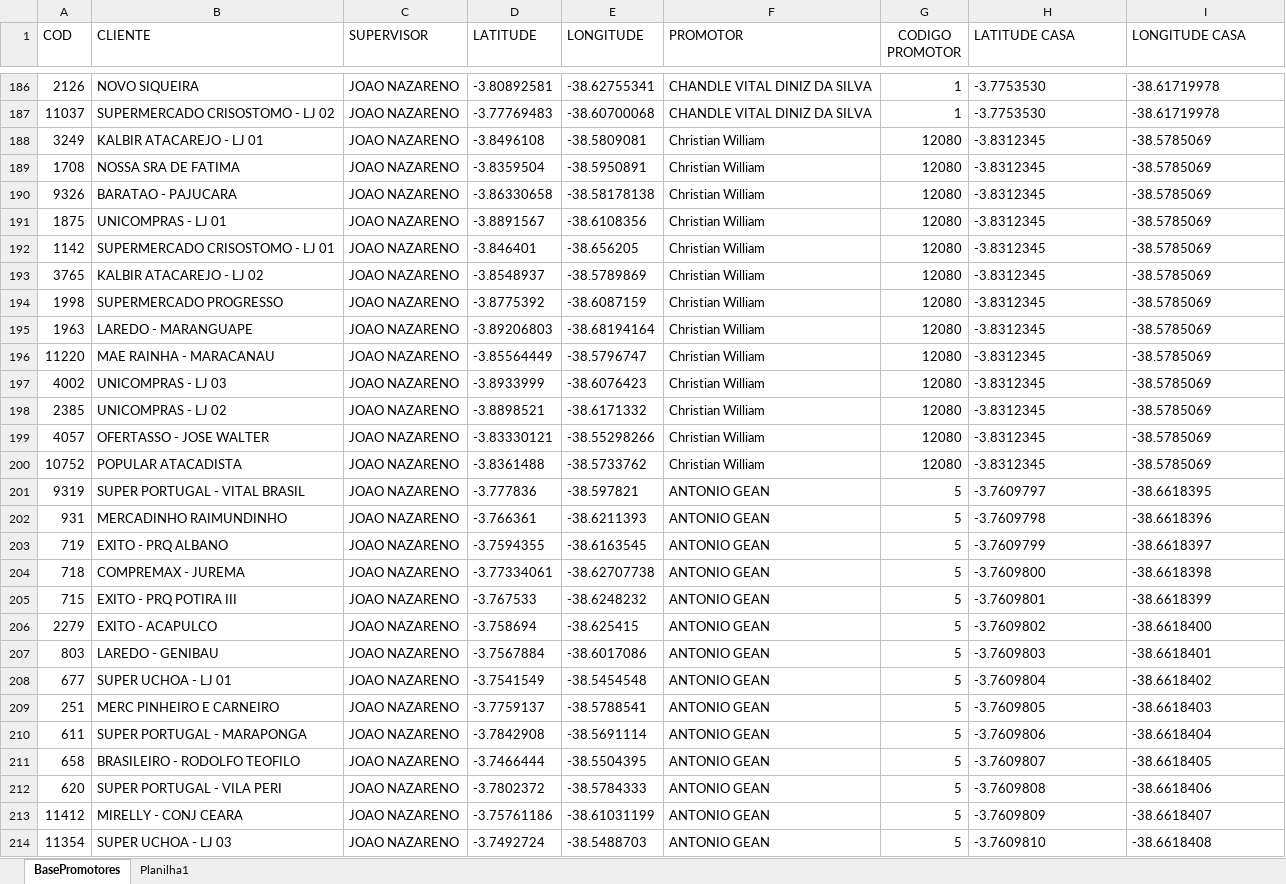
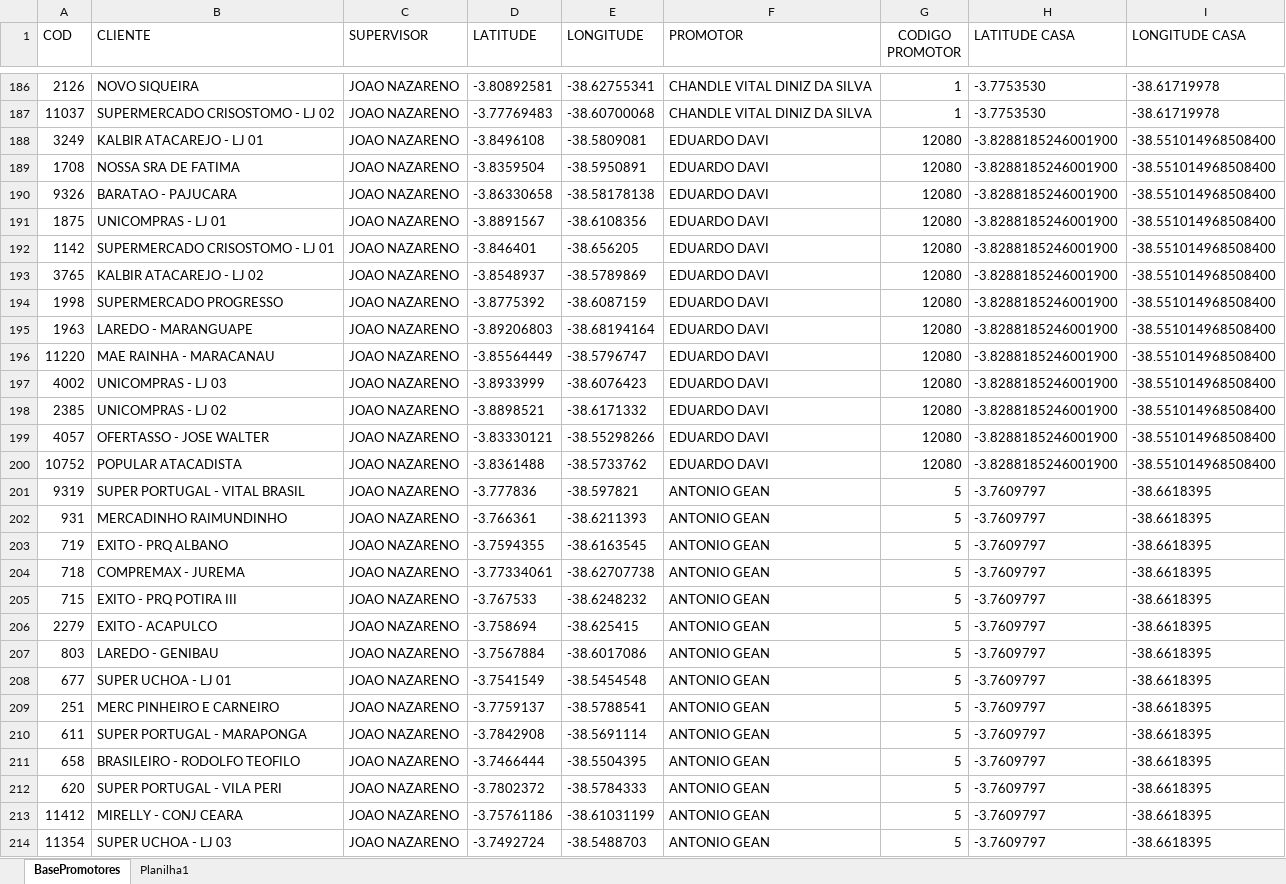
Before and after one commit to NicolasSimoes/MapaPromotesOficial, an Excel workbook: BasePromotores.xlsx, sheet BasePromotores, drawn as a sheet; only a part is shown, gaps mark what is left out; values as stored, in another font and other column widths than the file's, no borders; table styles not drawn; the diff covers the shown part only; the diff names each change by its address in the sheet, - before the commit and + after, or states it on an @@ line.

```diff
--- a/BasePromotores.xlsx (sheet BasePromotores)
+++ b/BasePromotores.xlsx (sheet BasePromotores)
-F188:F200 (PROMOTOR): Christian William
+F188:F200 (PROMOTOR): EDUARDO DAVI
-H188:H200 (LATITUDE CASA): -3.8312345
+H188:H200 (LATITUDE CASA): -3.8288185246001900
-I188:I200 (LONGITUDE CASA): -38.5785069
+I188:I200 (LONGITUDE CASA): -38.551014968508400
-H202 (LATITUDE CASA): -3.7609798
+H202 (LATITUDE CASA): -3.7609797
-I202 (LONGITUDE CASA): -38.6618396
+I202 (LONGITUDE CASA): -38.6618395
-H203 (LATITUDE CASA): -3.7609799
+H203 (LATITUDE CASA): -3.7609797
-I203 (LONGITUDE CASA): -38.6618397
+I203 (LONGITUDE CASA): -38.6618395
-H204 (LATITUDE CASA): -3.7609800
+H204 (LATITUDE CASA): -3.7609797
-I204 (LONGITUDE CASA): -38.6618398
+I204 (LONGITUDE CASA): -38.6618395
-H205 (LATITUDE CASA): -3.7609801
+H205 (LATITUDE CASA): -3.7609797
-I205 (LONGITUDE CASA): -38.6618399
+I205 (LONGITUDE CASA): -38.6618395
-H206 (LATITUDE CASA): -3.7609802
+H206 (LATITUDE CASA): -3.7609797
-I206 (LONGITUDE CASA): -38.6618400
+I206 (LONGITUDE CASA): -38.6618395
-H207 (LATITUDE CASA): -3.7609803
+H207 (LATITUDE CASA): -3.7609797
-I207 (LONGITUDE CASA): -38.6618401
+I207 (LONGITUDE CASA): -38.6618395
-H208 (LATITUDE CASA): -3.7609804
+H208 (LATITUDE CASA): -3.7609797
-I208 (LONGITUDE CASA): -38.6618402
+I208 (LONGITUDE CASA): -38.6618395
-H209 (LATITUDE CASA): -3.7609805
+H209 (LATITUDE CASA): -3.7609797
-I209 (LONGITUDE CASA): -38.6618403
+I209 (LONGITUDE CASA): -38.6618395
-H210 (LATITUDE CASA): -3.7609806
+H210 (LATITUDE CASA): -3.7609797
-I210 (LONGITUDE CASA): -38.6618404
+I210 (LONGITUDE CASA): -38.6618395
-H211 (LATITUDE CASA): -3.7609807
+H211 (LATITUDE CASA): -3.7609797
-I211 (LONGITUDE CASA): -38.6618405
+I211 (LONGITUDE CASA): -38.6618395
-H212 (LATITUDE CASA): -3.7609808
+H212 (LATITUDE CASA): -3.7609797
-I212 (LONGITUDE CASA): -38.6618406
+I212 (LONGITUDE CASA): -38.6618395
-H213 (LATITUDE CASA): -3.7609809
+H213 (LATITUDE CASA): -3.7609797
-I213 (LONGITUDE CASA): -38.6618407
+I213 (LONGITUDE CASA): -38.6618395
-H214 (LATITUDE CASA): -3.7609810
+H214 (LATITUDE CASA): -3.7609797
-I214 (LONGITUDE CASA): -38.6618408
+I214 (LONGITUDE CASA): -38.6618395
```
Also changed, not shown: 82 edited cells and cell formats elsewhere in this sheet, sheet Planilha1, formulas that keep their value, 3 other files.
